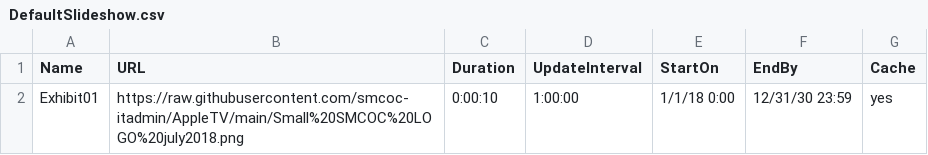
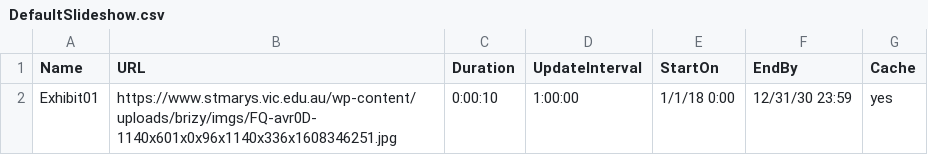
Before and after one commit to smcoc-itadmin/AppleTV, a CSV file: DefaultSlideshow.csv, drawn as a sheet.

Commit message:
Update DefaultSlideshow.csv

```diff
--- a/DefaultSlideshow.csv
+++ b/DefaultSlideshow.csv
@@ -1,2 +1,2 @@
 Name,URL,Duration,UpdateInterval,StartOn,EndBy,Cache
-Exhibit01,https://raw.githubusercontent.com/smcoc-itadmin/AppleTV/main/Small%20SMCOC%20LOGO%20july2018.png,0:00:10,1:00:00,1/1/18 0:00,12/31/30 23:59,yes
+Exhibit01,https://www.stmarys.vic.edu.au/wp-content/uploads/brizy/imgs/FQ-avr0D-1140x601x0x96x1140x336x1608346251.jpg,0:00:10,1:00:00,1/1/18 0:00,12/31/30 23:59,yes
```
